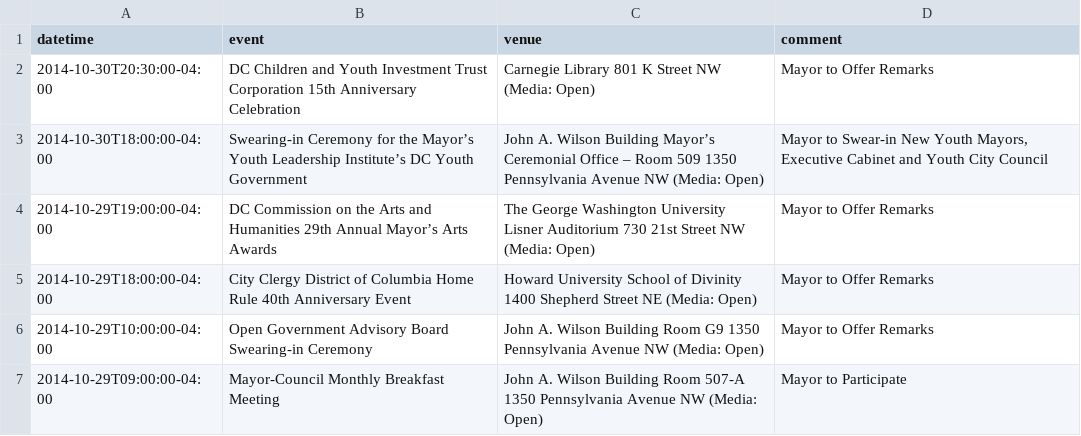
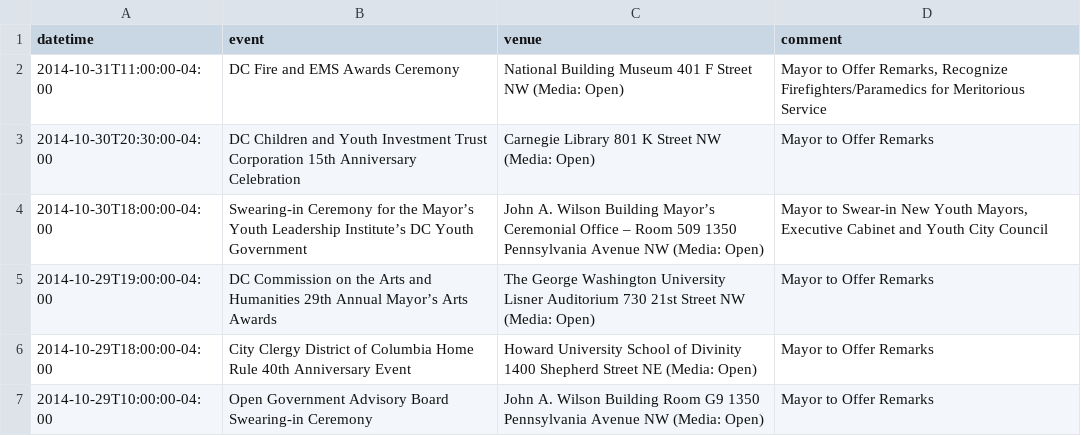
Before and after one commit to ajschumacher/dc_mayor_schedule, a CSV file: data/mayor_events.csv, drawn as a sheet; only a part is shown; the shorter side is filled out with more unchanged rows; the diff names each change by its address in the sheet, - before the commit and + after, or states it on an @@ line.

```diff
--- a/data/mayor_events.csv
+++ b/data/mayor_events.csv
+row 2: 2014-10-31T11:00:00-04:00 | DC Fire and EMS Awards Ceremony | National Building Museum 401 F Street NW (Media: Open) | Mayor to Offer Remarks, Recognize Firefighters/Paramedics for Meritorious Service
```
Also changed, not shown: 1 other file.
